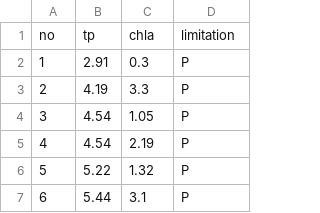
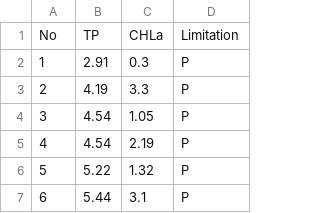
Before and after one commit to tpetzoldt/datasets, a CSV file: data/oecd.csv, drawn as a sheet; only a part is shown; removed rows and columns are numbered as before the commit, all else as after; the diff names each change by its address in the sheet, - before the commit and + after, or states it on an @@ line.

Commit message:
data header

```diff
--- a/data/oecd.csv
+++ b/data/oecd.csv
-row 1: no | tp | chla | limitation
+row 1: No | TP | CHLa | Limitation
```
Also changed, not shown: 1 other file.
